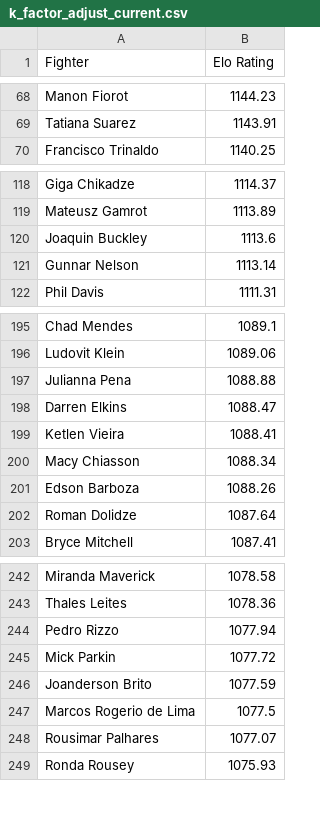
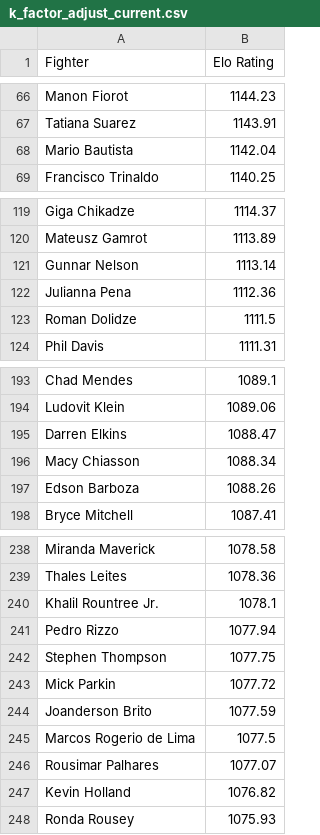
Before and after one commit to NBAtrev/UFC-Elo-Engine, a CSV file: k_factor_adjust_current.csv, drawn as a sheet; only a part is shown, gaps mark what is left out; removed rows and columns are numbered as before the commit, all else as after; the diff covers the shown part only; the diff names each change by its address in the sheet, - before the commit and + after, or states it on an @@ line.

```diff
--- a/k_factor_adjust_current.csv
+++ b/k_factor_adjust_current.csv
+row 68: Mario Bautista | 1142.04
-row 120: Joaquin Buckley | 1113.6
+row 122: Julianna Pena | 1112.36
+row 123: Roman Dolidze | 1111.5
-row 197: Julianna Pena | 1088.88
-row 199: Ketlen Vieira | 1088.41
-row 202: Roman Dolidze | 1087.64
+row 240: Khalil Rountree Jr. | 1078.1
+row 242: Stephen Thompson | 1077.75
+row 247: Kevin Holland | 1076.82
```
Also changed, not shown: 18 added rows and 20 removed rows elsewhere in this file, k_adjust_fighter_peak_elo.csv.
